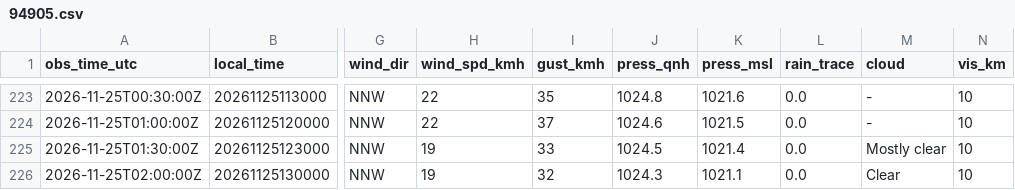
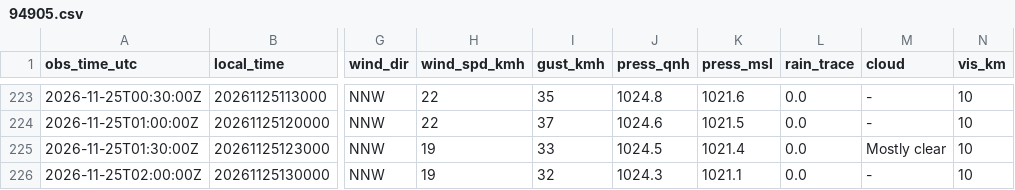
Before and after one commit to fabesgl/paragliding-forecast, a CSV file: observations/94905.csv, drawn as a sheet; only a part is shown, gaps mark what is left out; the diff names each change by its address in the sheet, - before the commit and + after, or states it on an @@ line.

```diff
--- a/observations/94905.csv
+++ b/observations/94905.csv
-M226 (cloud): Clear
+M226 (cloud): -
```
Also changed, not shown: predictions/log.csv, 3 other files.
